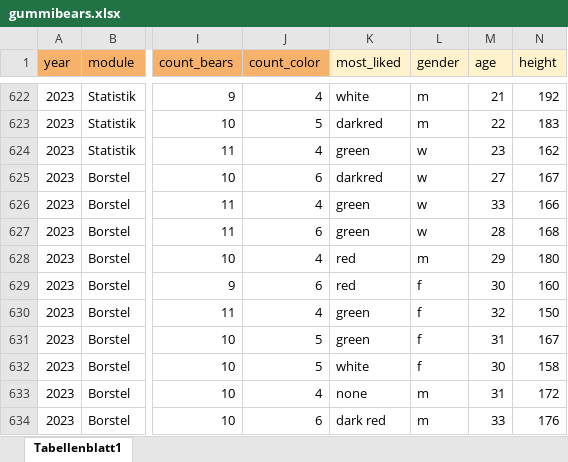
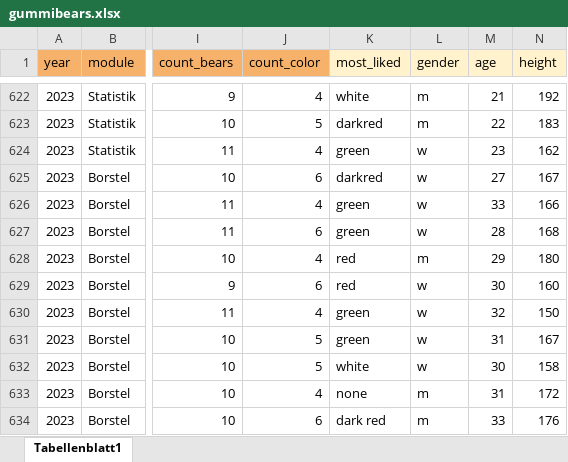
Before and after one commit to jkruppa/jkruppa.github.io, an Excel workbook: data/gummibears.xlsx, sheet Tabellenblatt1, drawn as a sheet; only a part is shown, gaps mark what is left out; values as stored, in another font and other column widths than the file's, no borders; charts and pictures not drawn; the diff names each change by its address in the sheet, - before the commit and + after, or states it on an @@ line.

Commit message:
new gummibears

```diff
--- a/data/gummibears.xlsx (sheet Tabellenblatt1)
+++ b/data/gummibears.xlsx (sheet Tabellenblatt1)
-L629:L632 (gender): f
+L629:L632 (gender): w
```
Also changed, not shown: 22 other files.
